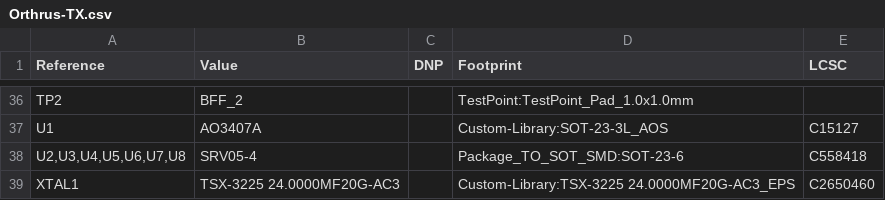
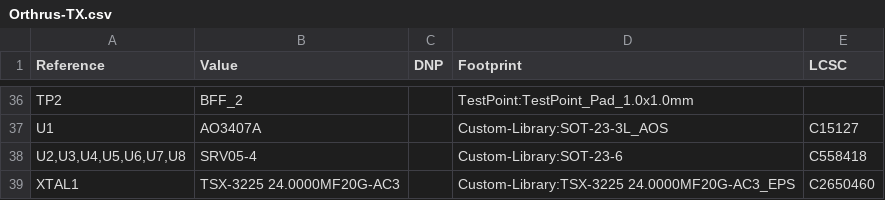
Before and after one commit to alx-uta/Orthrus-TX, a CSV file: PCB/Orthrus-TX.csv, drawn as a sheet; only a part is shown, gaps mark what is left out.

Commit message:
data update

```diff
--- a/PCB/Orthrus-TX.csv
+++ b/PCB/Orthrus-TX.csv
@@ -37,3 +37,3 @@
 "U1","AO3407A","","Custom-Library:SOT-23-3L_AOS","C15127"
-"U2,U3,U4,U5,U6,U7,U8","SRV05-4","","Package_TO_SOT_SMD:SOT-23-6","C558418"
+"U2,U3,U4,U5,U6,U7,U8","SRV05-4","","Custom-Library:SOT-23-6","C558418"
 "XTAL1","TSX-3225 24.0000MF20G-AC3","","Custom-Library:TSX-3225 24.0000MF20G-AC3_EPS","C2650460"
```
Also changed, not shown: 2 other files.
